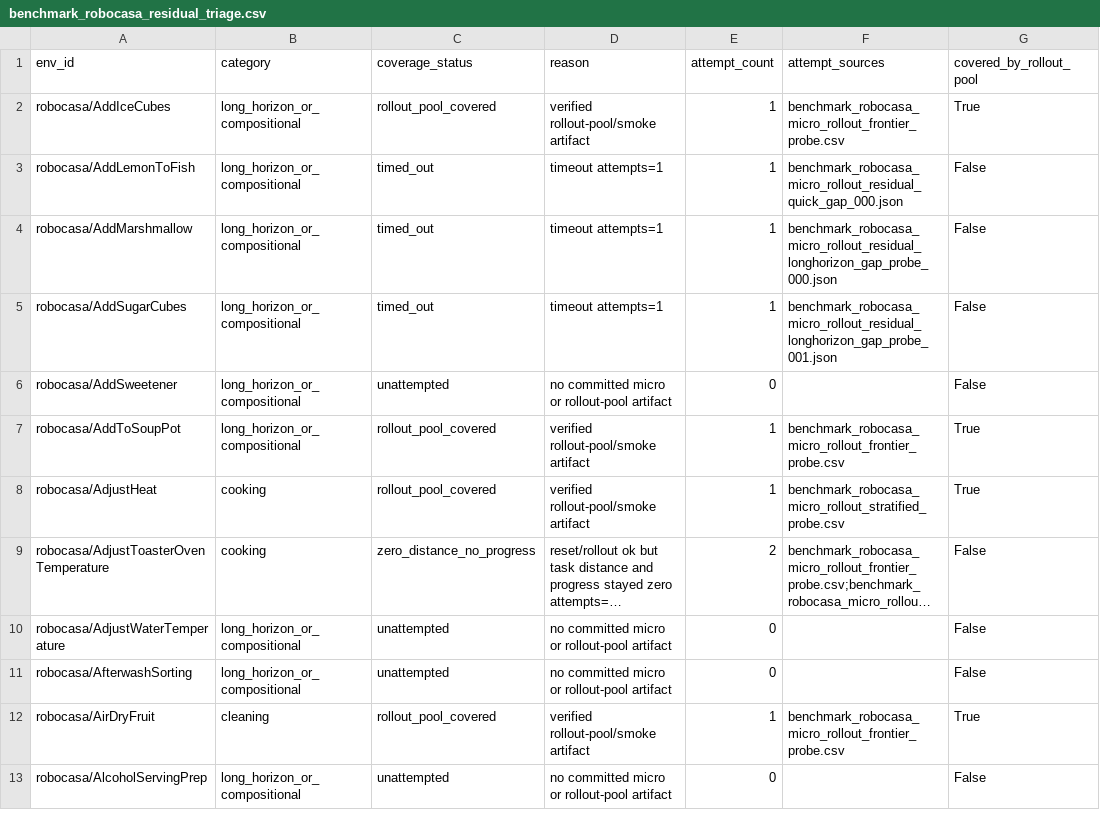
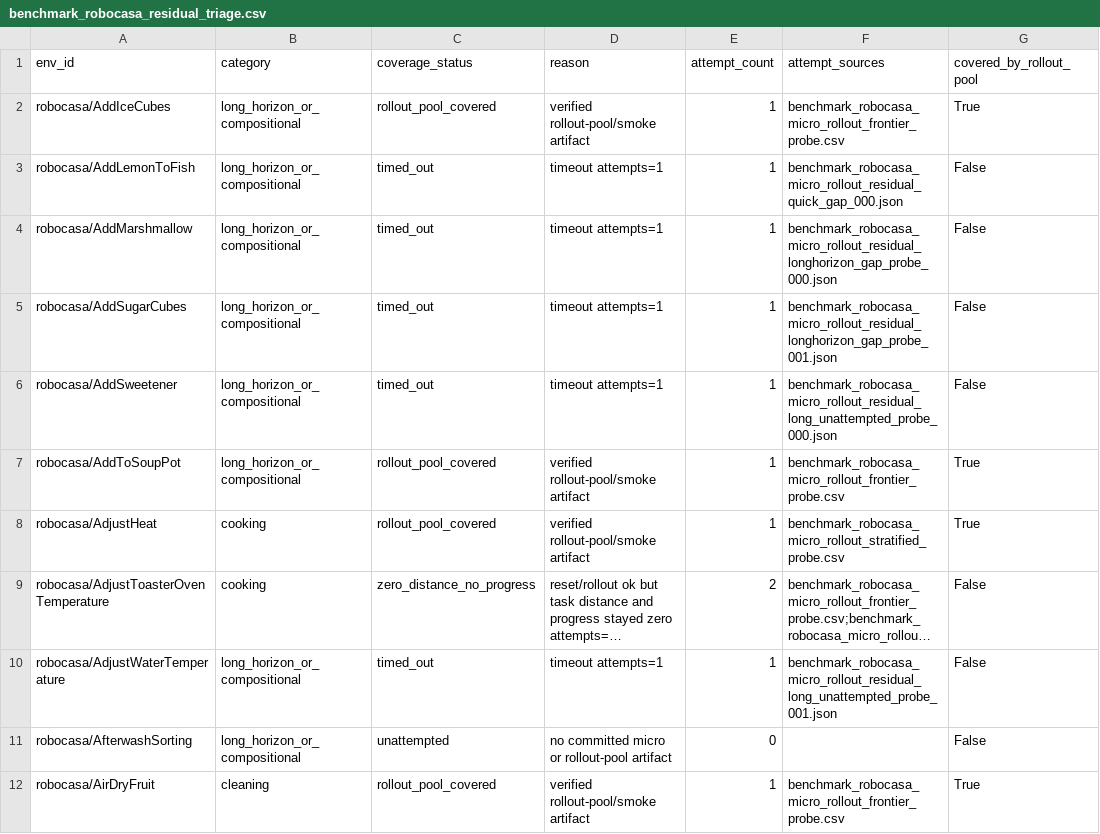
Before and after one commit to Jason-Wang313/best-of-n-wam, a CSV file: results/tables/benchmark_robocasa_residual_triage.csv, drawn as a sheet; only a part is shown; the shorter side is filled out with more unchanged rows; long unchanged cells end in …; the diff names each change by its address in the sheet, - before the commit and + after, or states it on an @@ line.

Commit message:
Probe RoboCasa long-horizon residual tasks

```diff
--- a/results/tables/benchmark_robocasa_residual_triage.csv
+++ b/results/tables/benchmark_robocasa_residual_triage.csv
-C6 (coverage_status): unattempted
+C6 (coverage_status): timed_out
-D6 (reason): no committed micro or rollout-pool artifact
+D6 (reason): timeout attempts=1
-E6 (attempt_count): 0
+E6 (attempt_count): 1
-F6 (attempt_sources): (empty)
+F6 (attempt_sources): benchmark_robocasa_micro_rollout_residual_long_unattempted_probe_000.json
-C10 (coverage_status): unattempted
+C10 (coverage_status): timed_out
-D10 (reason): no committed micro or rollout-pool artifact
+D10 (reason): timeout attempts=1
-E10 (attempt_count): 0
+E10 (attempt_count): 1
-F10 (attempt_sources): (empty)
+F10 (attempt_sources): benchmark_robocasa_micro_rollout_residual_long_unattempted_probe_001.json
```
Also changed, not shown: 31 other files.
